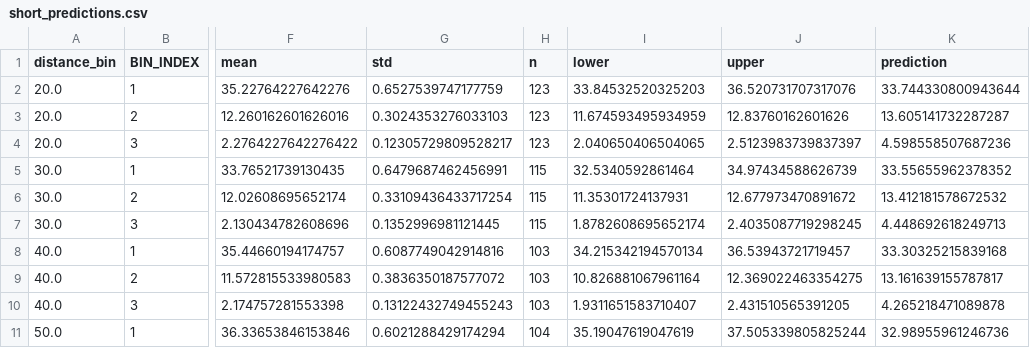
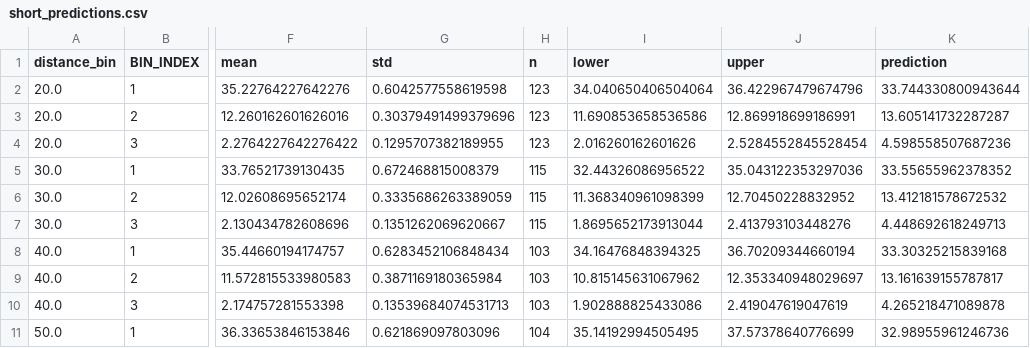
Before and after one commit to currocam/tombers_etal, a CSV file: analysis/constant/short_predictions.csv, drawn as a sheet; only a part is shown, gaps mark what is left out; the diff covers the shown part only; the diff names each change by its address in the sheet, - before the commit and + after, or states it on an @@ line.

Commit message:
Add constant

```diff
--- a/analysis/constant/short_predictions.csv
+++ b/analysis/constant/short_predictions.csv
-G2 (std): 0.6527539747177759
+G2 (std): 0.6042577558619598
-I2 (lower): 33.84532520325203
+I2 (lower): 34.040650406504064
-J2 (upper): 36.520731707317076
+J2 (upper): 36.422967479674796
-G3 (std): 0.3024353276033103
+G3 (std): 0.30379491499379696
-I3 (lower): 11.674593495934959
+I3 (lower): 11.690853658536586
-J3 (upper): 12.83760162601626
+J3 (upper): 12.869918699186991
-G4 (std): 0.12305729809528217
+G4 (std): 0.1295707382189955
-I4 (lower): 2.040650406504065
+I4 (lower): 2.016260162601626
-J4 (upper): 2.5123983739837397
+J4 (upper): 2.5284552845528454
-G5 (std): 0.6479687462456991
+G5 (std): 0.672468815008379
-I5 (lower): 32.5340592861464
+I5 (lower): 32.44326086956522
-J5 (upper): 34.97434588626739
+J5 (upper): 35.043122353297036
-G6 (std): 0.33109436433717254
+G6 (std): 0.3335686263389059
-I6 (lower): 11.35301724137931
+I6 (lower): 11.368340961098399
-J6 (upper): 12.677973470891672
+J6 (upper): 12.70450228832952
-G7 (std): 0.1352996981121445
+G7 (std): 0.1351262069620667
-I7 (lower): 1.8782608695652174
+I7 (lower): 1.8695652173913044
-J7 (upper): 2.4035087719298245
+J7 (upper): 2.413793103448276
-G8 (std): 0.6087749042914816
+G8 (std): 0.6283452106848434
-I8 (lower): 34.215342194570134
+I8 (lower): 34.16476848394325
-J8 (upper): 36.53943721719457
+J8 (upper): 36.70209344660194
-G9 (std): 0.3836350187577072
+G9 (std): 0.3871169180365984
-I9 (lower): 10.826881067961164
+I9 (lower): 10.815145631067962
-J9 (upper): 12.369022463354275
+J9 (upper): 12.353340948029697
-G10 (std): 0.13122432749455243
+G10 (std): 0.13539684074531713
-I10 (lower): 1.9311651583710407
+I10 (lower): 1.902888825433086
-J10 (upper): 2.431510565391205
+J10 (upper): 2.419047619047619
-G11 (std): 0.6021288429174294
+G11 (std): 0.621869097803096
-I11 (lower): 35.19047619047619
+I11 (lower): 35.14192994505495
-J11 (upper): 37.505339805825244
+J11 (upper): 37.57378640776699
```
Also changed, not shown: 4 added rows and 106 edited cells elsewhere in this file, analysis/constant/long_predictions.csv, analysis/long_agg_100km.csv, 9 other files.
